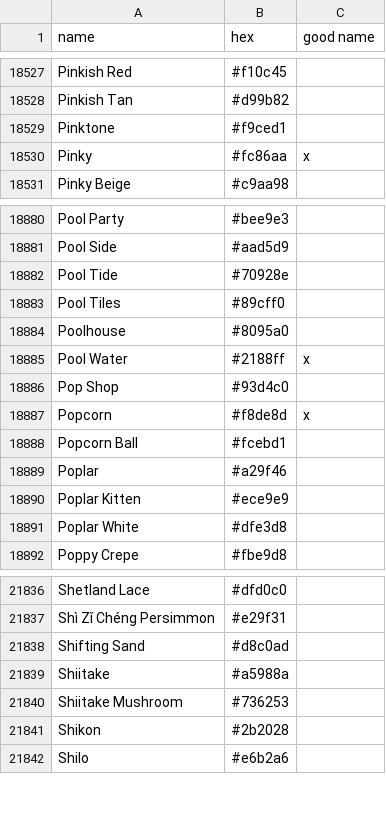
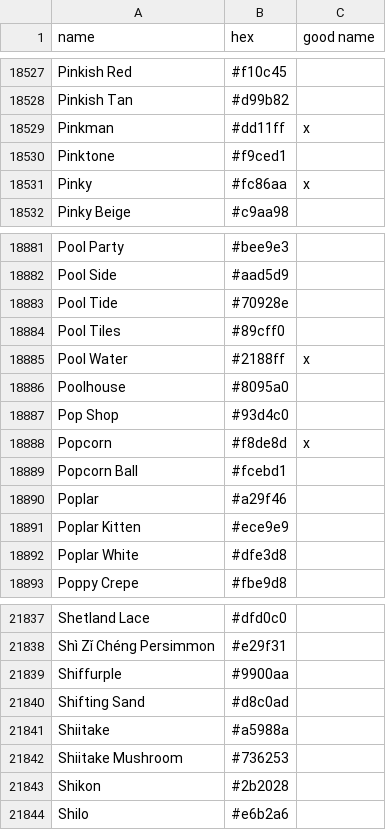
Before and after one commit to meodai/color-names, a CSV file: src/colornames.csv, drawn as a sheet; only a part is shown, gaps mark what is left out.

Commit message:
feat(colors): adds colors in honor of Daniel Shiffman

```diff
--- a/src/colornames.csv
+++ b/src/colornames.csv
@@ -18528,2 +18528,3 @@ Pinkish Red,#f10c45,
 Pinkish Tan,#d99b82,
+Pinkman,#dd11ff,x
 Pinktone,#f9ced1,
@@ -18883,4 +18884,4 @@ Pool Tide,#70928e,
 Pool Tiles,#89cff0,
-Poolhouse,#8095a0,
 Pool Water,#2188ff,x
+Poolhouse,#8095a0,
 Pop Shop,#93d4c0,
@@ -21837,2 +21838,3 @@ Shetland Lace,#dfd0c0,
 Shì Zǐ Chéng Persimmon,#e29f31,
+Shiffurple,#9900aa,
 Shifting Sand,#d8c0ad,
```
Also changed, not shown: dist/colornames.bestof.csv, dist/colornames.csv, 20 other files.
